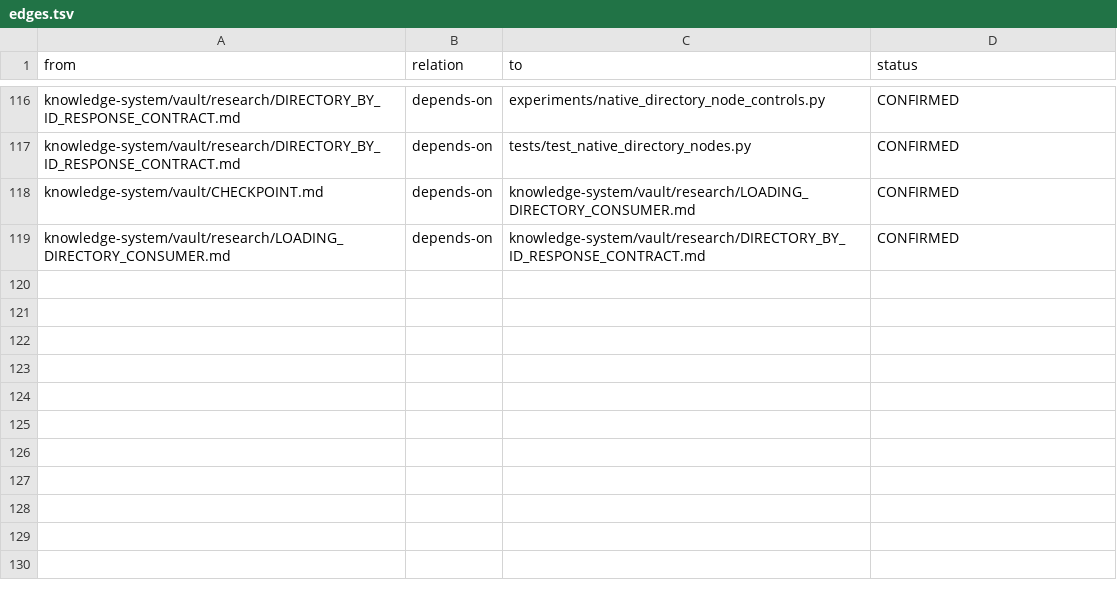
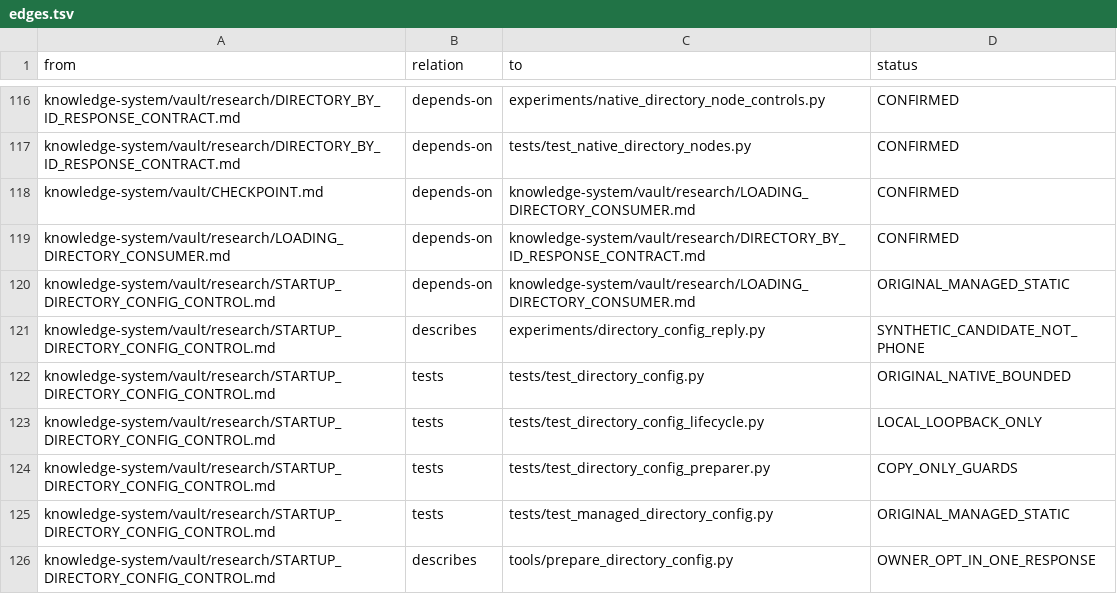
Before and after one commit to despairarc000/temp, a TSV file: cf2018/knowledge-system/graphify/edges.tsv, drawn as a sheet; only a part is shown, gaps mark what is left out; the diff names each change by its address in the sheet, - before the commit and + after, or states it on an @@ line.

Commit message:
feat(cf2018): validate and prepare one default directory configuration reply

```diff
--- a/cf2018/knowledge-system/graphify/edges.tsv
+++ b/cf2018/knowledge-system/graphify/edges.tsv
+row 120: knowledge-system/vault/research/STARTUP_DIRECTORY_CONFIG_CONTROL.md | depends-on | knowledge-system/vault/research/LOADING_DIRECTORY_CONSUMER.md | ORIGINAL_MANAGED_STATIC
+row 121: knowledge-system/vault/research/STARTUP_DIRECTORY_CONFIG_CONTROL.md | describes | experiments/directory_config_reply.py | SYNTHETIC_CANDIDATE_NOT_PHONE
+row 122: knowledge-system/vault/research/STARTUP_DIRECTORY_CONFIG_CONTROL.md | tests | tests/test_directory_config.py | ORIGINAL_NATIVE_BOUNDED
+row 123: knowledge-system/vault/research/STARTUP_DIRECTORY_CONFIG_CONTROL.md | tests | tests/test_directory_config_lifecycle.py | LOCAL_LOOPBACK_ONLY
+row 124: knowledge-system/vault/research/STARTUP_DIRECTORY_CONFIG_CONTROL.md | tests | tests/test_directory_config_preparer.py | COPY_ONLY_GUARDS
+row 125: knowledge-system/vault/research/STARTUP_DIRECTORY_CONFIG_CONTROL.md | tests | tests/test_managed_directory_config.py | ORIGINAL_MANAGED_STATIC
+row 126: knowledge-system/vault/research/STARTUP_DIRECTORY_CONFIG_CONTROL.md | describes | tools/prepare_directory_config.py | OWNER_OPT_IN_ONE_RESPONSE
```
Also changed, not shown: cf2018v2/graphify/edges.tsv, 19 other files.
